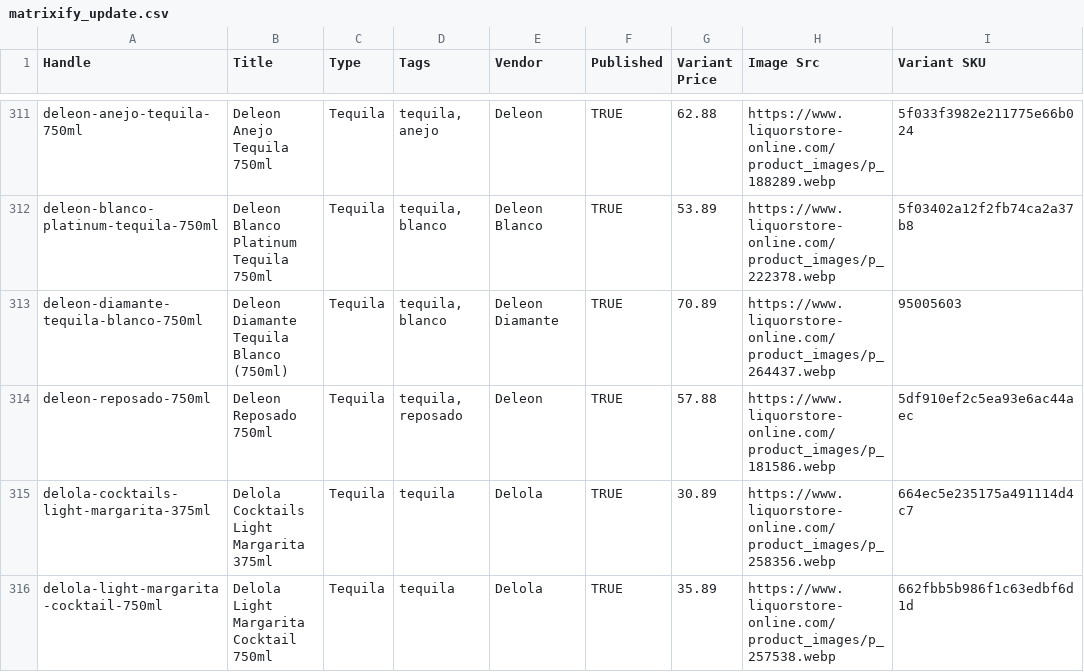
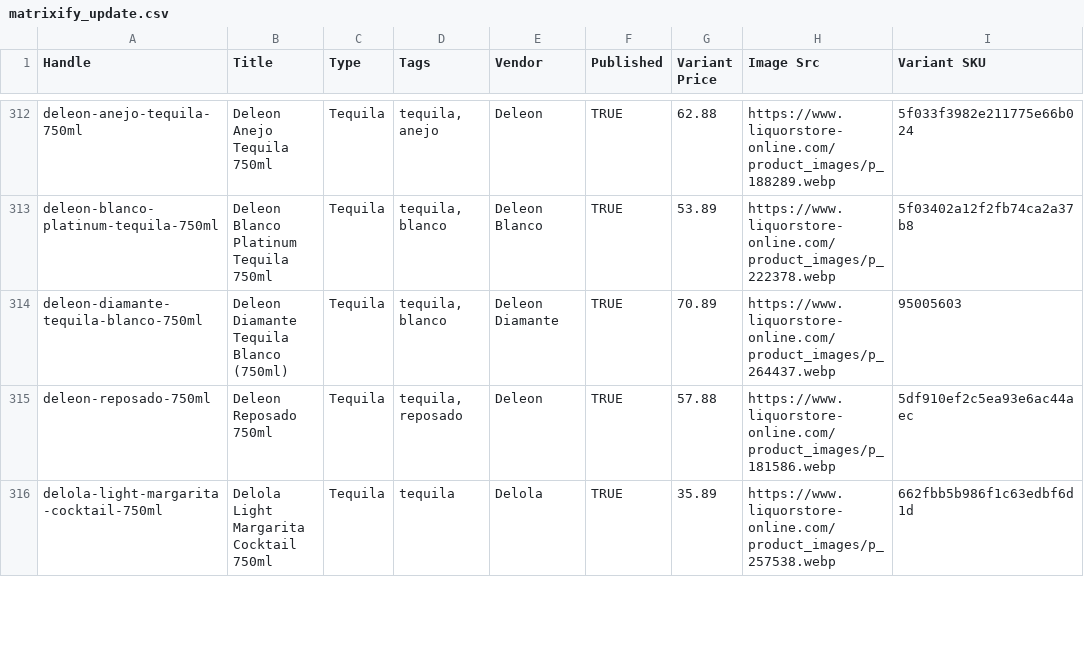
Before and after one commit to Njawnson/tequila-shopify-sync, a CSV file: output/matrixify_update.csv, drawn as a sheet; only a part is shown, gaps mark what is left out; removed rows and columns are numbered as before the commit, all else as after; the diff covers the shown part only; the diff names each change by its address in the sheet, - before the commit and + after, or states it on an @@ line.

```diff
--- a/output/matrixify_update.csv
+++ b/output/matrixify_update.csv
-row 315: delola-cocktails-light-margarita-375ml | Delola Cocktails Light Margarita 375ml | Tequila | tequila | Delola | TRUE | 30.89 | https://www.liquorstore-online.com/product_images/p_258356.webp | 664ec5e235175a491114d4c7
```
Also changed, not shown: 3 added rows, 2 removed rows and 1 edited cell elsewhere in this file.
